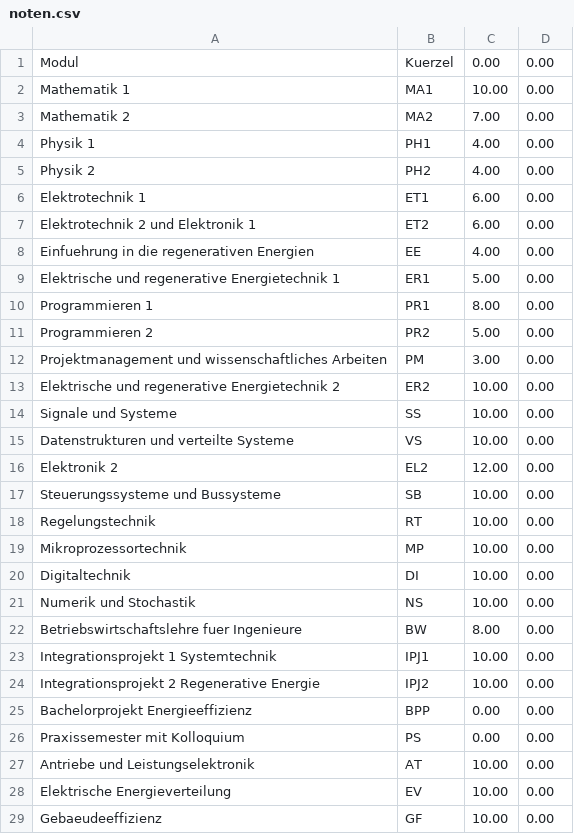
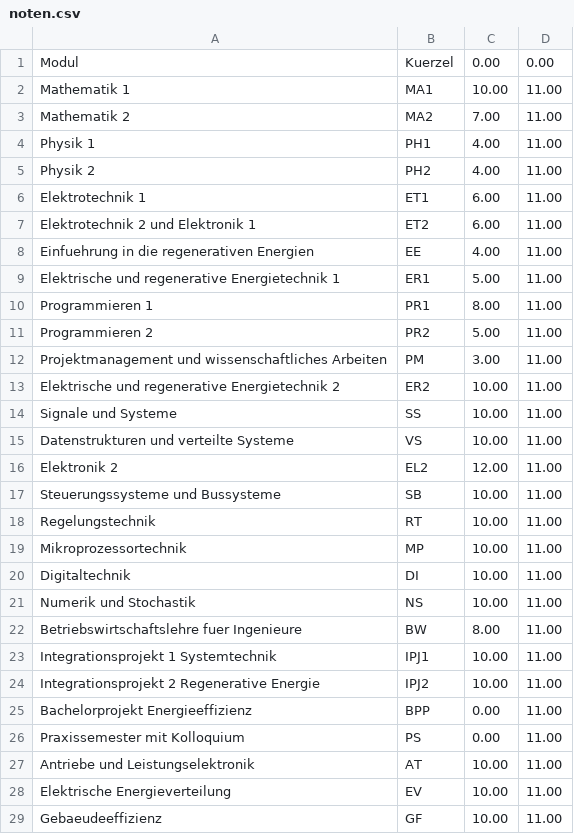
Before and after one commit to eklemt/Noten, a CSV file: noten.csv, drawn as a sheet; only a part is shown; the diff covers the shown part only.

```diff
--- a/noten.csv
+++ b/noten.csv
@@ -1,29 +1,29 @@
 Modul;Kuerzel;0.00;0.00;
-Mathematik 1;MA1;10.00;0.00;
-Mathematik 2;MA2;7.00;0.00;
-Physik 1;PH1;4.00;0.00;
-Physik 2;PH2;4.00;0.00;
-Elektrotechnik 1;ET1;6.00;0.00;
-Elektrotechnik 2 und Elektronik 1;ET2;6.00;0.00;
-Einfuehrung in die regenerativen Energien;EE;4.00;0.00;
-Elektrische und regenerative Energietechnik 1;ER1;5.00;0.00;
-Programmieren 1;PR1;8.00;0.00;
-Programmieren 2;PR2;5.00;0.00;
-Projektmanagement und wissenschaftliches Arbeiten;PM;3.00;0.00;
-Elektrische und regenerative Energietechnik 2;ER2;10.00;0.00;
-Signale und Systeme;SS;10.00;0.00;
-Datenstrukturen und verteilte Systeme;VS;10.00;0.00;
-Elektronik 2;EL2;12.00;0.00;
-Steuerungssysteme und Bussysteme;SB;10.00;0.00;
-Regelungstechnik;RT;10.00;0.00;
-Mikroprozessortechnik;MP;10.00;0.00;
-Digitaltechnik;DI;10.00;0.00;
-Numerik und Stochastik;NS;10.00;0.00;
-Betriebswirtschaftslehre fuer Ingenieure;BW;8.00;0.00;
-Integrationsprojekt 1 Systemtechnik;IPJ1;10.00;0.00;
-Integrationsprojekt 2 Regenerative Energie;IPJ2;10.00;0.00;
-Bachelorprojekt Energieeffizienz;BPP;0.00;0.00;
-Praxissemester mit Kolloquium;PS;0.00;0.00;
-Antriebe und Leistungselektronik;AT;10.00;0.00;
-Elektrische Energieverteilung;EV;10.00;0.00;
-Gebaeudeeffizienz;GF;10.00;0.00;
+Mathematik 1;MA1;10.00;11.00;
+Mathematik 2;MA2;7.00;11.00;
+Physik 1;PH1;4.00;11.00;
+Physik 2;PH2;4.00;11.00;
+Elektrotechnik 1;ET1;6.00;11.00;
+Elektrotechnik 2 und Elektronik 1;ET2;6.00;11.00;
+Einfuehrung in die regenerativen Energien;EE;4.00;11.00;
+Elektrische und regenerative Energietechnik 1;ER1;5.00;11.00;
+Programmieren 1;PR1;8.00;11.00;
+Programmieren 2;PR2;5.00;11.00;
+Projektmanagement und wissenschaftliches Arbeiten;PM;3.00;11.00;
+Elektrische und regenerative Energietechnik 2;ER2;10.00;11.00;
+Signale und Systeme;SS;10.00;11.00;
+Datenstrukturen und verteilte Systeme;VS;10.00;11.00;
+Elektronik 2;EL2;12.00;11.00;
+Steuerungssysteme und Bussysteme;SB;10.00;11.00;
+Regelungstechnik;RT;10.00;11.00;
+Mikroprozessortechnik;MP;10.00;11.00;
+Digitaltechnik;DI;10.00;11.00;
+Numerik und Stochastik;NS;10.00;11.00;
+Betriebswirtschaftslehre fuer Ingenieure;BW;8.00;11.00;
+Integrationsprojekt 1 Systemtechnik;IPJ1;10.00;11.00;
+Integrationsprojekt 2 Regenerative Energie;IPJ2;10.00;11.00;
+Bachelorprojekt Energieeffizienz;BPP;0.00;11.00;
+Praxissemester mit Kolloquium;PS;0.00;11.00;
+Antriebe und Leistungselektronik;AT;10.00;11.00;
+Elektrische Energieverteilung;EV;10.00;11.00;
+Gebaeudeeffizienz;GF;10.00;11.00;
```
Also changed, not shown: 8 edited cells elsewhere in this file, 1 other file.
